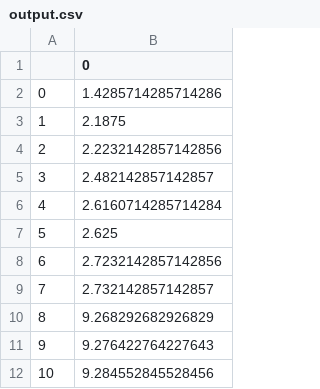
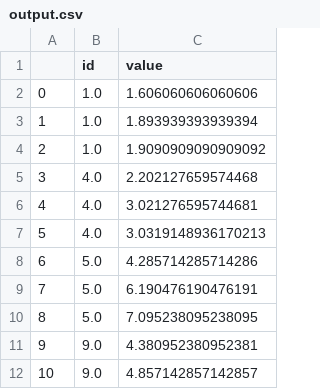
Before and after one commit to chloeleichen/video-script, a CSV file: output.csv, drawn as a sheet; only a part is shown; removed rows and columns are numbered as before the commit, all else as after; the diff covers the shown part only; the diff names each change by its address in the sheet, - before the commit and + after, or states it on an @@ line.

```diff
--- a/output.csv
+++ b/output.csv
-column B (0), rows 2-12: 1.4285714285714286 | 2.1875 | 2.2232142857142856 | 2.482142857142857 | 2.6160714285714284 | 2.625 | 2.7232142857142856 | 2.732142857142857 | 9.268292682926829 | 9.276422764227643 | 9.284552845528456
+column B (id), rows 2-12: 1.0 | 1.0 | 1.0 | 4.0 | 4.0 | 4.0 | 5.0 | 5.0 | 5.0 | 9.0 | 9.0
+column C (value), rows 2-12: 1.606060606060606 | 1.893939393939394 | 1.9090909090909092 | 2.202127659574468 | 3.021276595744681 | 3.0319148936170213 | 4.285714285714286 | 6.190476190476191 | 7.095238095238095 | 4.380952380952381 | 4.857142857142857
```
Also changed, not shown: 28 added rows elsewhere in this file, 1 other file.
